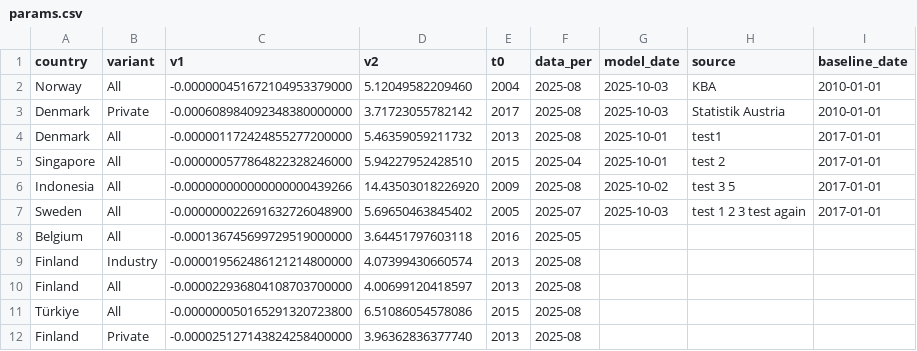
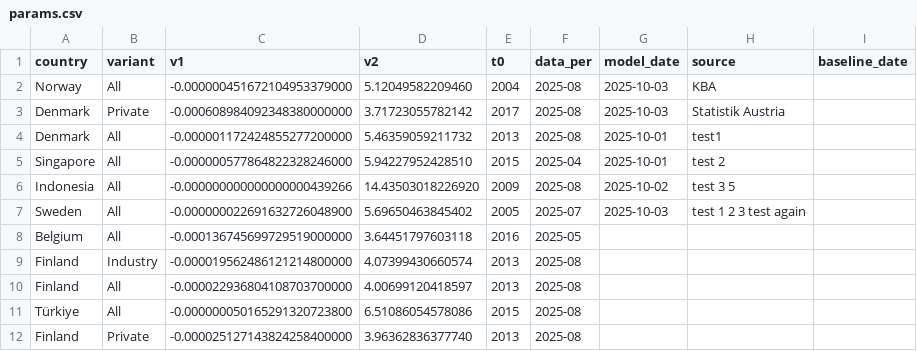
Before and after one commit to LeRaffl/Gallery-TEST, a CSV file: params.csv, drawn as a sheet; only a part is shown.

Commit message:
Update params.csv

```diff
--- a/params.csv
+++ b/params.csv
@@ -1,8 +1,8 @@
 country;variant;v1;v2;t0;data_per;model_date;source;baseline_date
-Norway;All;-0.000000451672104953379000;5.12049582209460;2004;2025-08;2025-10-03;KBA;2010-01-01
-Denmark;Private;-0.000608984092348380000000;3.71723055782142;2017;2025-08;2025-10-03;Statistik Austria;2010-01-01
-Denmark;All;-0.000001172424855277200000;5.46359059211732;2013;2025-08;2025-10-01;test1;2017-01-01
-Singapore;All;-0.000000577864822328246000;5.94227952428510;2015;2025-04;2025-10-01;test 2;2017-01-01
-Indonesia;All;-0.000000000000000000439266;14.43503018226920;2009;2025-08;2025-10-02;test 3 5;2017-01-01
-Sweden;All;-0.000000022691632726048900;5.69650463845402;2005;2025-07;2025-10-03;test 1 2 3 test again;2017-01-01
+Norway;All;-0.000000451672104953379000;5.12049582209460;2004;2025-08;2025-10-03;KBA;
+Denmark;Private;-0.000608984092348380000000;3.71723055782142;2017;2025-08;2025-10-03;Statistik Austria;
+Denmark;All;-0.000001172424855277200000;5.46359059211732;2013;2025-08;2025-10-01;test1;
+Singapore;All;-0.000000577864822328246000;5.94227952428510;2015;2025-04;2025-10-01;test 2;
+Indonesia;All;-0.000000000000000000439266;14.43503018226920;2009;2025-08;2025-10-02;test 3 5;
+Sweden;All;-0.000000022691632726048900;5.69650463845402;2005;2025-07;2025-10-03;test 1 2 3 test again;
 Belgium;All;-0.000136745699729519000000;3.64451797603118;2016;2025-05;;;
```
